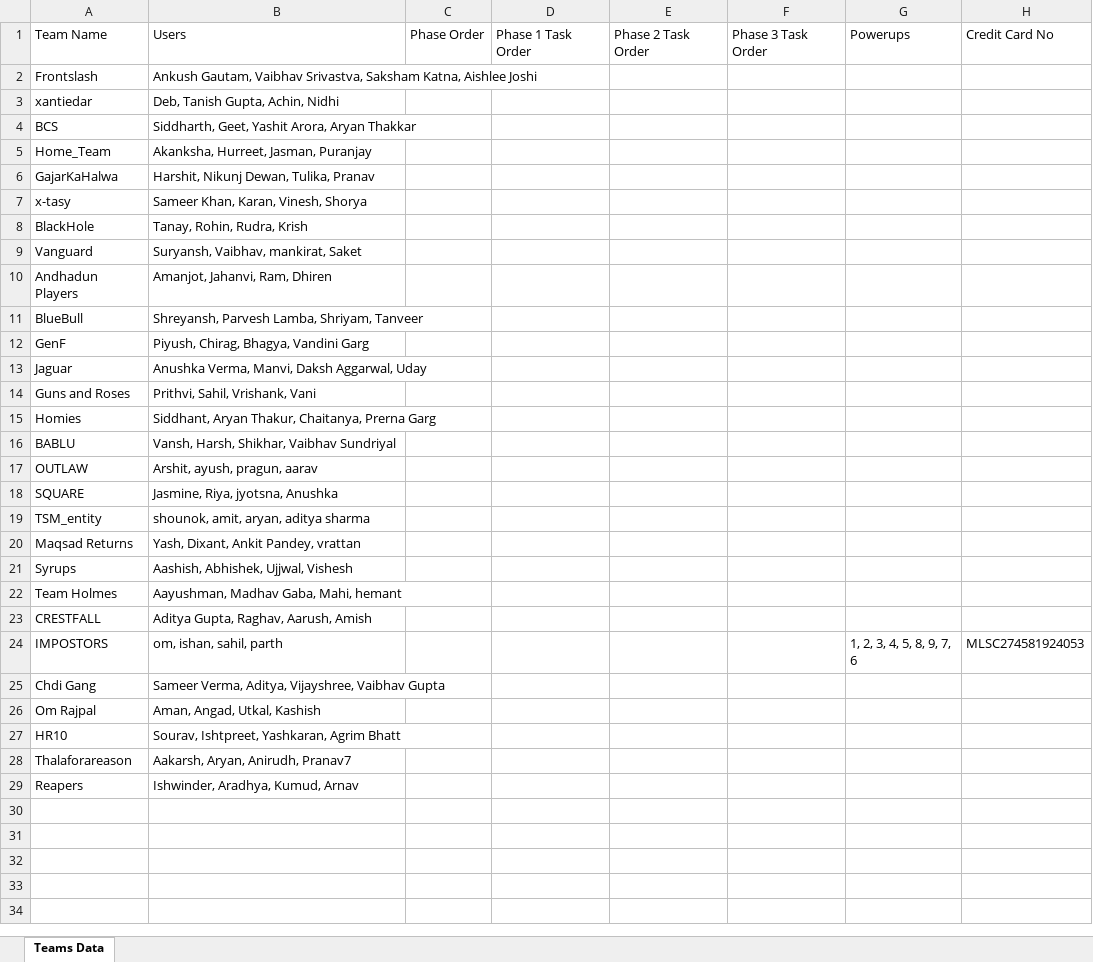
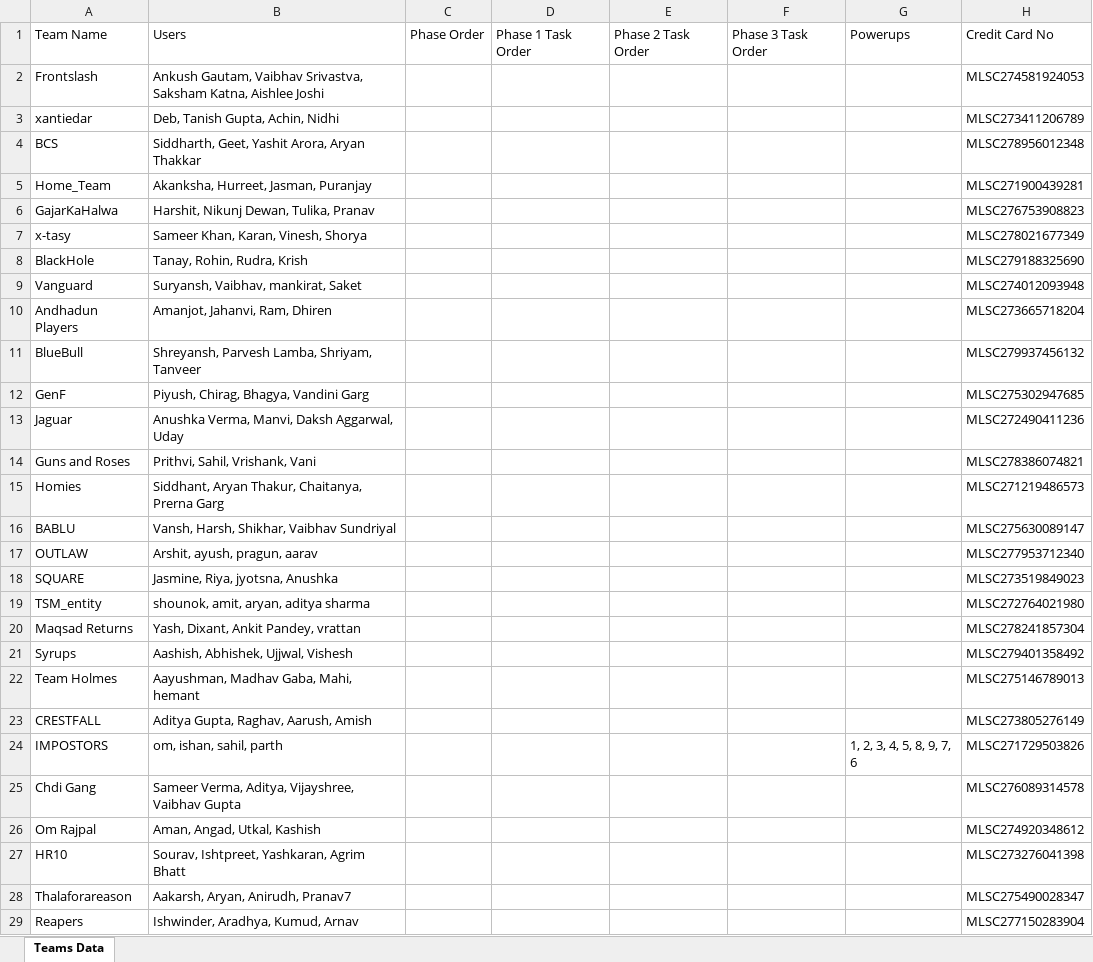
Before and after one commit to Fyxod/Canard, an Excel workbook: teams_data.xlsx, sheet Teams Data, drawn as a sheet; values as stored, in another font and other column widths than the file's, no borders; the diff names each change by its address in the sheet, - before the commit and + after, or states it on an @@ line.

```diff
--- a/teams_data.xlsx (sheet Teams Data)
+++ b/teams_data.xlsx (sheet Teams Data)
-H2: (empty)
+H2: MLSC274581924053
-H3: (empty)
+H3: MLSC273411206789
-H4: (empty)
+H4: MLSC278956012348
-H5: (empty)
+H5: MLSC271900439281
-H6: (empty)
+H6: MLSC276753908823
-H7: (empty)
+H7: MLSC278021677349
-H8: (empty)
+H8: MLSC279188325690
-H9: (empty)
+H9: MLSC274012093948
-H10: (empty)
+H10: MLSC273665718204
-H11: (empty)
+H11: MLSC279937456132
-H12: (empty)
+H12: MLSC275302947685
-H13: (empty)
+H13: MLSC272490411236
-H14: (empty)
+H14: MLSC278386074821
-H15: (empty)
+H15: MLSC271219486573
-H16: (empty)
+H16: MLSC275630089147
-H17: (empty)
+H17: MLSC277953712340
-H18: (empty)
+H18: MLSC273519849023
-H19: (empty)
+H19: MLSC272764021980
-H20: (empty)
+H20: MLSC278241857304
-H21: (empty)
+H21: MLSC279401358492
-H22: (empty)
+H22: MLSC275146789013
-H23: (empty)
+H23: MLSC273805276149
-H24: MLSC274581924053
+H24: MLSC271729503826
-H25: (empty)
+H25: MLSC276089314578
-H26: (empty)
+H26: MLSC274920348612
-H27: (empty)
+H27: MLSC273276041398
-H28: (empty)
+H28: MLSC275490028347
-H29: (empty)
+H29: MLSC277150283904
```
Also changed, not shown: 5 other files.
